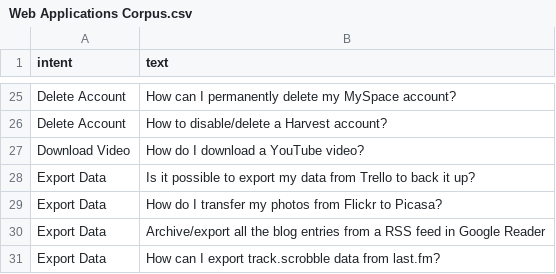
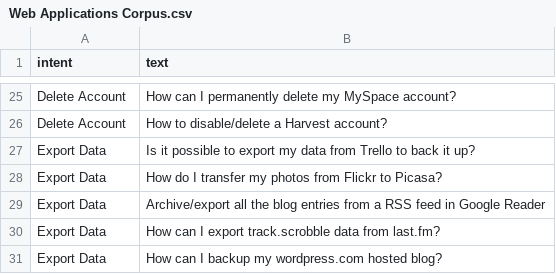
Before and after one commit to raunak-agarwal/playground, a CSV file: Web Applications Corpus.csv, drawn as a sheet; only a part is shown, gaps mark what is left out; the shorter side is filled out with more unchanged rows; the diff names each change by its address in the sheet, - before the commit and + after, or states it on an @@ line.

Commit message:
Update Web Applications Corpus.csv

```diff
--- a/Web Applications Corpus.csv
+++ b/Web Applications Corpus.csv
-row 27: Download Video | How do I download a YouTube video?
```
